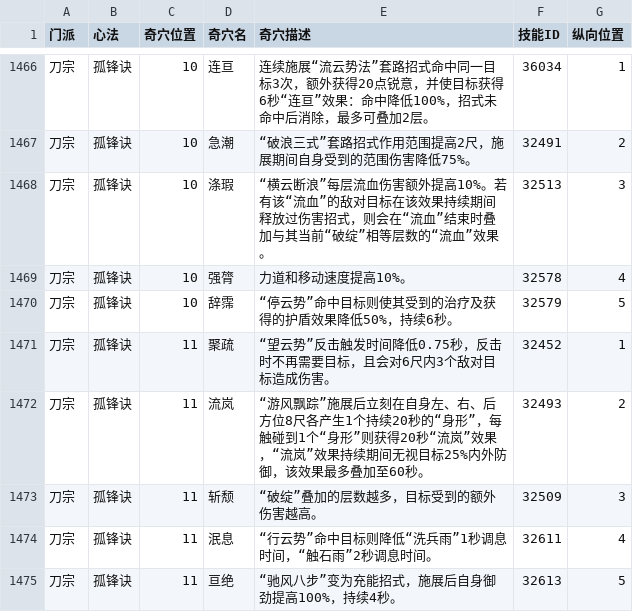
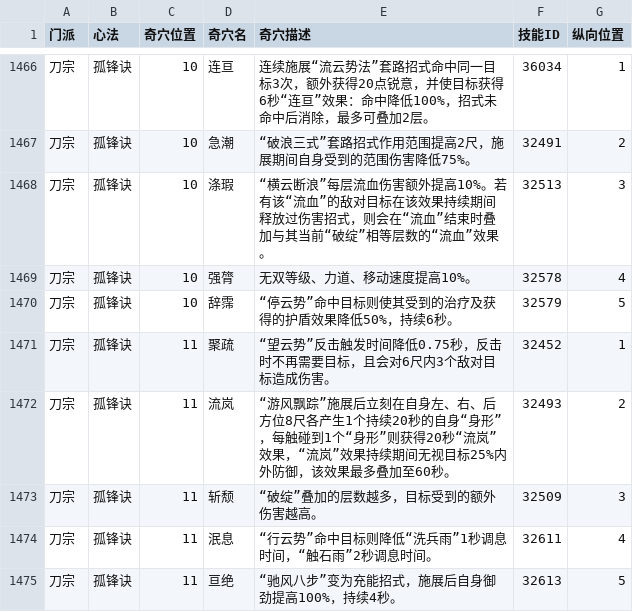
Before and after one commit to JX3BOX/jx3box-talent, a CSV file: dist/temp.csv, drawn as a sheet; only a part is shown, gaps mark what is left out; the diff covers the shown part only.

```diff
--- a/dist/temp.csv
+++ b/dist/temp.csv
@@ -1468,6 +1468,6 @@
 刀宗,孤锋诀,10,涤瑕,“横云断浪”每层流血伤害额外提高10%。若有该“流血”的敌对目标在该效果持续期间释放过伤害招式，则会在“流血”结束时叠加与其当前“破绽”相等层数的“流血”效果。,32513,3
-刀宗,孤锋诀,10,强膂,力道和移动速度提高10%。,32578,4
+刀宗,孤锋诀,10,强膂,无双等级、力道、移动速度提高10%。,32578,4
 刀宗,孤锋诀,10,辞霈,“停云势”命中目标则使其受到的治疗及获得的护盾效果降低50%，持续6秒。,32579,5
 刀宗,孤锋诀,11,聚疏,“望云势”反击触发时间降低0.75秒，反击时不再需要目标，且会对6尺内3个敌对目标造成伤害。,32452,1
-刀宗,孤锋诀,11,流岚,“游风飘踪”施展后立刻在自身左、右、后方位8尺各产生1个持续20秒的“身形”，每触碰到1个“身形”则获得20秒“流岚”效果，“流岚”效果持续期间无视目标25%内外防御，该效果最多叠加至60秒。,32493,2
+刀宗,孤锋诀,11,流岚,“游风飘踪”施展后立刻在自身左、右、后方位8尺各产生1个持续20秒的自身“身形”，每触碰到1个“身形”则获得20秒“流岚”效果，“流岚”效果持续期间无视目标25%内外防御，该效果最多叠加至60秒。,32493,2
 刀宗,孤锋诀,11,斩颓,“破绽”叠加的层数越多，目标受到的额外伤害越高。,32509,3
```
Also changed, not shown: 34 edited cells elsewhere in this file, dist/wujie/temp.csv, 16 other files.
